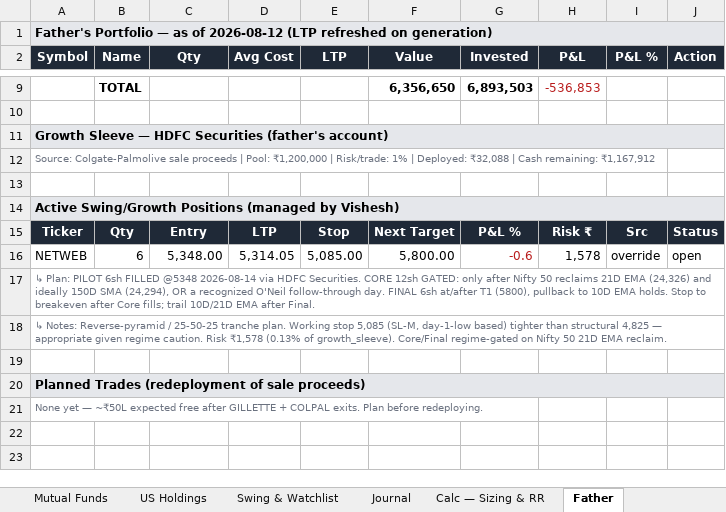
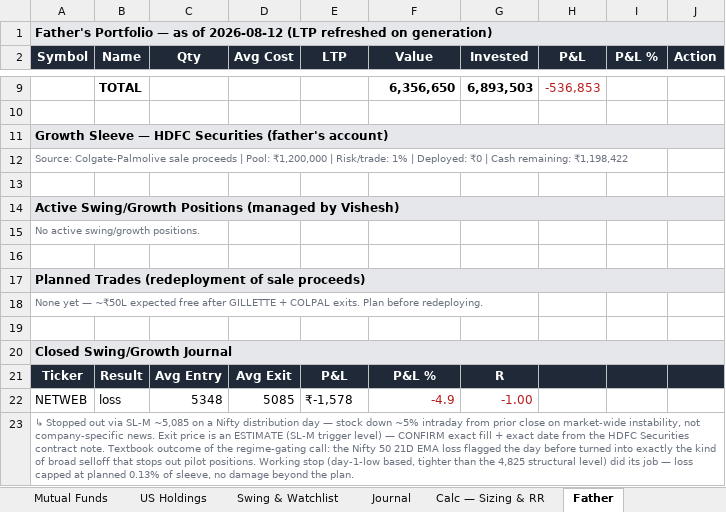
Before and after one commit to aceit247/openbb, an Excel workbook: examples/swing_monitor/Portfolio_Tracker.xlsx, sheet Father, drawn as a sheet; only a part is shown, gaps mark what is left out; values as stored, in another font and other column widths than the file's, no borders; removed rows and columns are numbered as before the commit, all else as after; the diff names each change by its address in the sheet, - before the commit and + after, or states it on an @@ line.

```diff
--- a/examples/swing_monitor/Portfolio_Tracker.xlsx (sheet Father)
+++ b/examples/swing_monitor/Portfolio_Tracker.xlsx (sheet Father)
-A12 (Symbol): …| Deployed: ₹32,088 | Cash remaining: ₹1,167,912
+A12 (Symbol): …| Deployed: ₹0 | Cash remaining: ₹1,198,422
-row 15: Ticker | Qty | Entry | LTP | Stop | Next Target | P&L % | Risk ₹ | Src | Status
-row 16: NETWEB | 6 | 5,348.00 | 5,314.05 | 5,085.00 | 5,800.00 | -0.6 | 1,578 | override | open
-A15 (Symbol): ↳ Plan: PILOT 6sh FILLED @5348 2026-08-14 via HDFC Securities. CORE 12sh GATED: only after Nifty 50 reclaims 21D EMA (24,326) and ideally 150D SMA (24,294), OR a recognized O'Neil follow-through day. FINAL 6sh at/after T1 (5800), pullback to 10D EMA holds. Stop to breakeven after Core fills; trail 10D/21D EMA after Final.
+A15 (Symbol): No active swing/growth positions.
-A17:J17 merged
-row 18: ↳ Notes: Reverse-pyramid / 25-50-25 tranche plan. Working stop 5,085 (SL-M, day-1-low based) tighter than structural 4,825 — appropriate given regime caution. Risk ₹1,578 (0.13% of growth_sleeve). Core/Final regime-gated on Nifty 50 21D EMA reclaim.
+row 19: (empty)
+row 20: Closed Swing/Growth Journal
+row 21: Ticker | Result | Avg Entry | Avg Exit | P&L | P&L % | R
+row 22: NETWEB | loss | 5348 | 5085 | ₹-1,578 | -4.9 | -1.00
+row 23: ↳ Stopped out via SL-M ~5,085 on a Nifty distribution day — stock down ~5% intraday from prior close on market-wide instability, not company-specific news. Exit price is an ESTIMATE (SL-M trigger level) — CONFIRM exact fill + exact date from the HDFC Securities contract note. Textbook outcome of the regime-gating call: the Nifty 50 21D EMA loss flagged the day before turned into exactly the kind of broad selloff that stops out pilot positions. Working stop (day-1-low based, tighter than the 4,825 structural level) did its job — loss capped at planned 0.13% of sleeve, no damage beyond the plan.
```
Also changed, not shown: sheet Dashboard, 2 other files.
